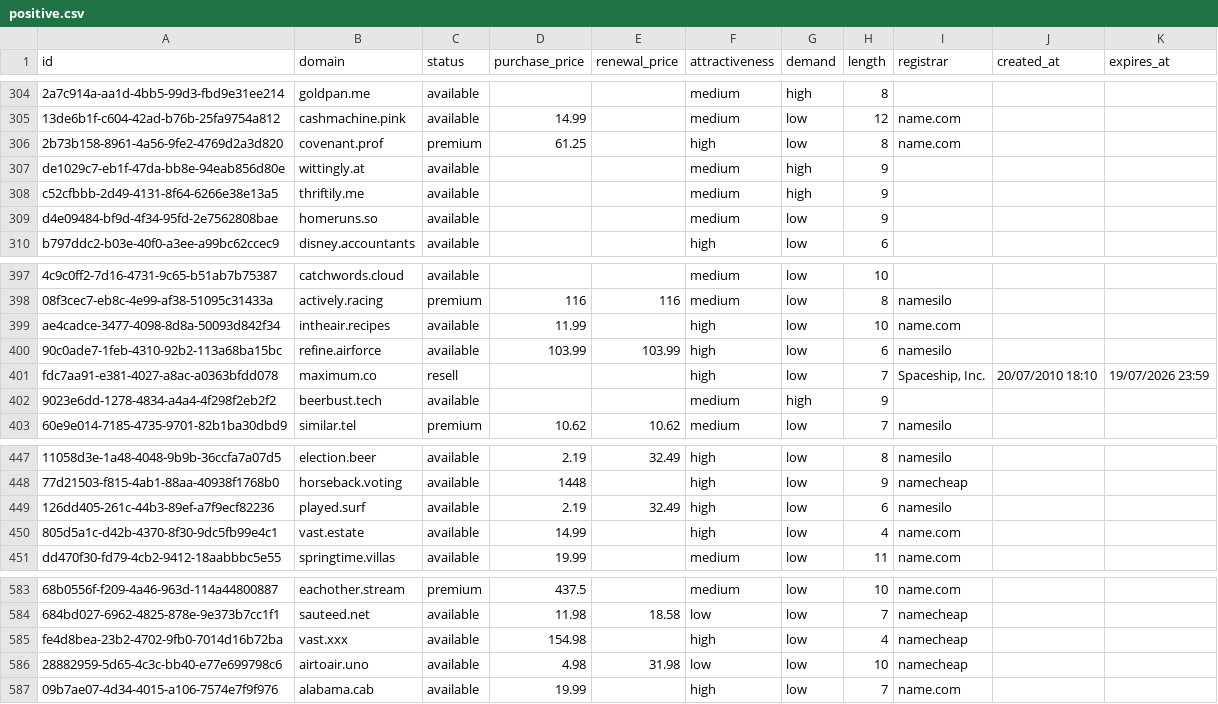
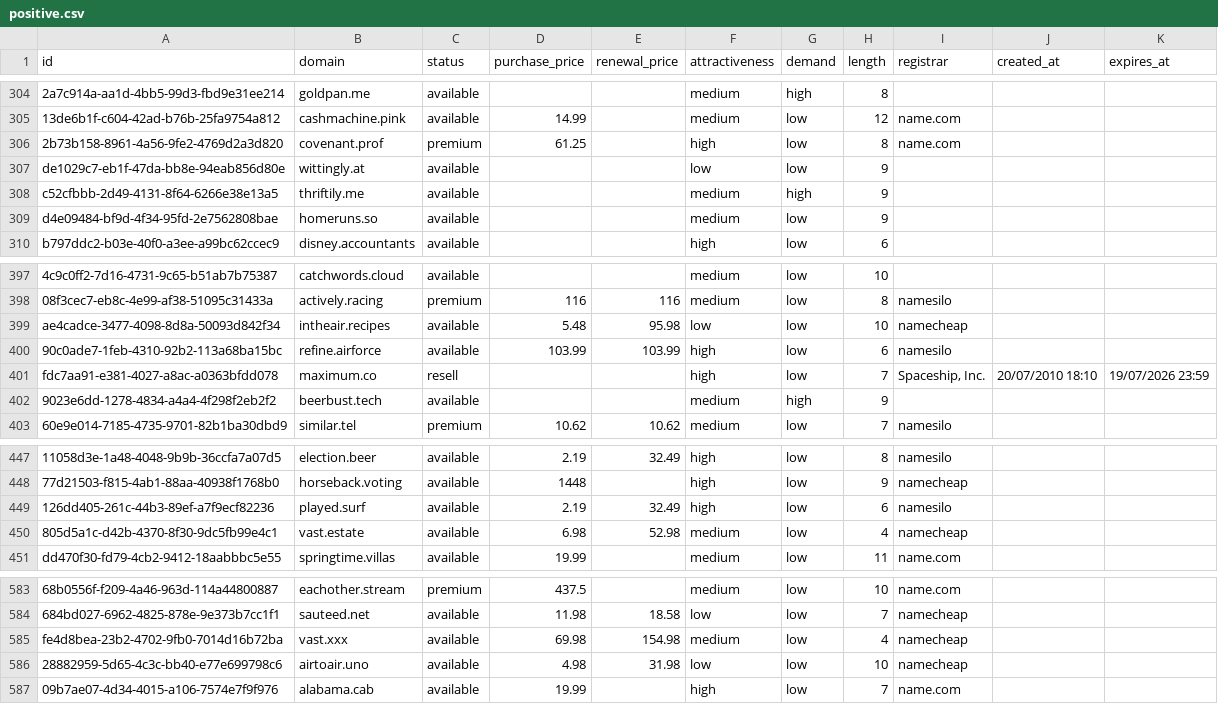
Before and after one commit to UniqueDomains/positive-oneword-domains, a CSV file: positive.csv, drawn as a sheet; only a part is shown, gaps mark what is left out; the diff names each change by its address in the sheet, - before the commit and + after, or states it on an @@ line.

Commit message:
Domains update

```diff
--- a/positive.csv
+++ b/positive.csv
-F307 (attractiveness): medium
+F307 (attractiveness): low
-G307 (demand): high
+G307 (demand): low
-D399 (purchase_price): 11.99
+D399 (purchase_price): 5.48
-E399 (renewal_price): (empty)
+E399 (renewal_price): 95.98
-F399 (attractiveness): high
+F399 (attractiveness): low
-I399 (registrar): name.com
+I399 (registrar): namecheap
-D450 (purchase_price): 14.99
+D450 (purchase_price): 6.98
-E450 (renewal_price): (empty)
+E450 (renewal_price): 52.98
-F450 (attractiveness): high
+F450 (attractiveness): medium
-I450 (registrar): name.com
+I450 (registrar): namecheap
-D585 (purchase_price): 154.98
+D585 (purchase_price): 69.98
-E585 (renewal_price): (empty)
+E585 (renewal_price): 154.98
-F585 (attractiveness): high
+F585 (attractiveness): medium
```
Also changed, not shown: 4 other files.
